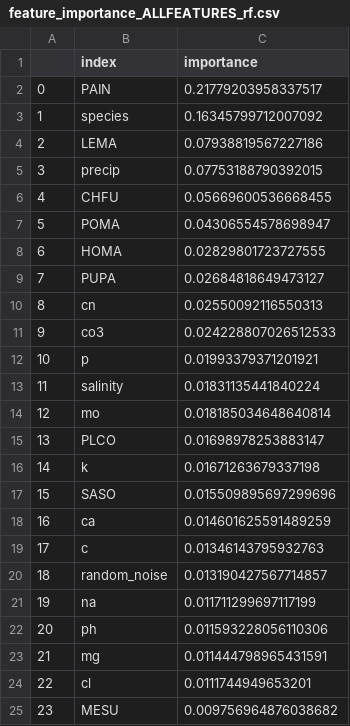
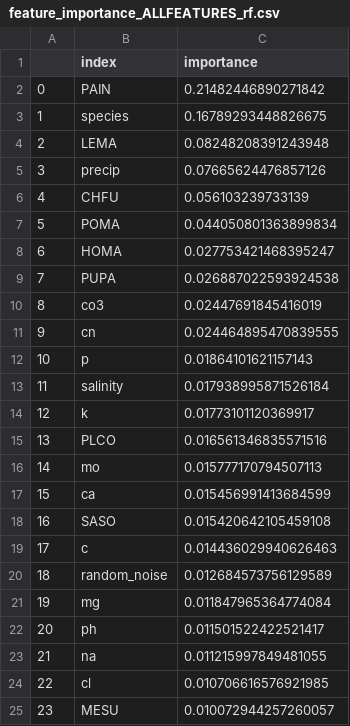
Before and after one commit to jgalgarra/Simplex, a CSV file: simplexML/Pyscripts/Feature_importance/feature_importance_ALLFEATURES_rf.csv, drawn as a sheet; only a part is shown; the diff covers the shown part only.

```diff
--- a/simplexML/Pyscripts/Feature_importance/feature_importance_ALLFEATURES_rf.csv
+++ b/simplexML/Pyscripts/Feature_importance/feature_importance_ALLFEATURES_rf.csv
@@ -1,25 +1,25 @@
 ,index,importance
-0,PAIN,0.21779203958337517
-1,species,0.16345799712007092
-2,LEMA,0.07938819567227186
-3,precip,0.07753188790392015
-4,CHFU,0.05669600536668455
-5,POMA,0.04306554578698947
-6,HOMA,0.02829801723727555
-7,PUPA,0.02684818649473127
-8,cn,0.02550092116550313
-9,co3,0.024228807026512533
-10,p,0.01993379371201921
-11,salinity,0.01831135441840224
-12,mo,0.018185034648640814
-13,PLCO,0.01698978253883147
-14,k,0.01671263679337198
-15,SASO,0.015509895697299696
-16,ca,0.014601625591489259
-17,c,0.01346143795932763
-18,random_noise,0.013190427567714857
-19,na,0.011711299697117199
-20,ph,0.011593228056110306
-21,mg,0.011444798965431591
-22,cl,0.0111744949653201
-23,MESU,0.009756964876038682
+0,PAIN,0.21482446890271842
+1,species,0.16789293448826675
+2,LEMA,0.08248208391243948
+3,precip,0.07665624476857126
+4,CHFU,0.056103239733139
+5,POMA,0.044050801363899834
+6,HOMA,0.027753421468395247
+7,PUPA,0.026887022593924538
+8,co3,0.02447691845416019
+9,cn,0.024464895470839555
+10,p,0.01864101621157143
+11,salinity,0.017938995871526184
+12,k,0.01773101120369917
+13,PLCO,0.016561346835571516
+14,mo,0.015777170794507113
+15,ca,0.015456991413684599
+16,SASO,0.015420642105459108
+17,c,0.014436029940626463
+18,random_noise,0.012684573756129589
+19,mg,0.011847965364774084
+20,ph,0.011501522422521417
+21,na,0.011215997849481055
+22,cl,0.010706616576921985
+23,MESU,0.010072944257260057
```
Also changed, not shown: 23 edited cells elsewhere in this file, simplexML/Pyscripts/Feature_importance/feature_importance_ABIOTIC_rf.csv, 3 other files.
